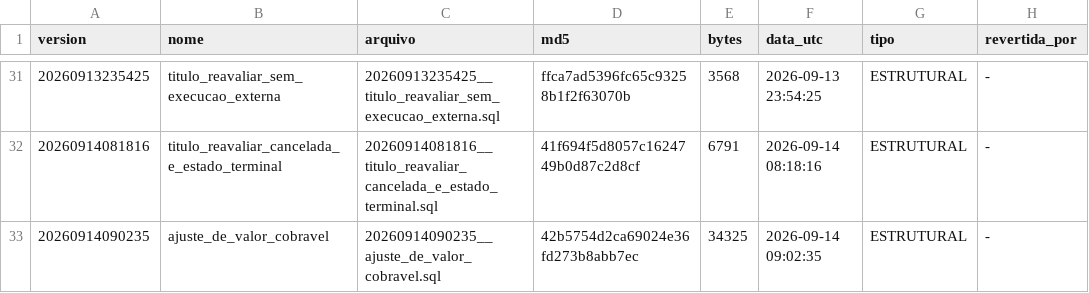
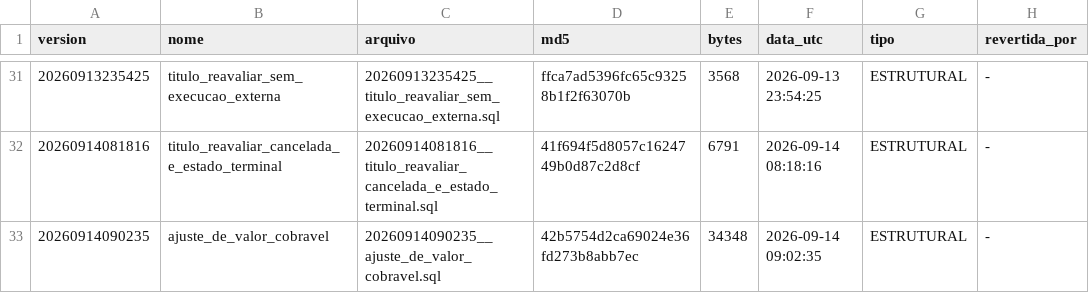
Before and after one commit to amandaseibel-dev/crm-reativa, a TSV file: supabase/ledger/2026-09/INDICE.tsv, drawn as a sheet; only a part is shown, gaps mark what is left out; the diff names each change by its address in the sheet, - before the commit and + after, or states it on an @@ line.

```diff
--- a/supabase/ledger/2026-09/INDICE.tsv
+++ b/supabase/ledger/2026-09/INDICE.tsv
-E33 (bytes): 34325
+E33 (bytes): 34348
```
Also changed, not shown: 1 other file.
